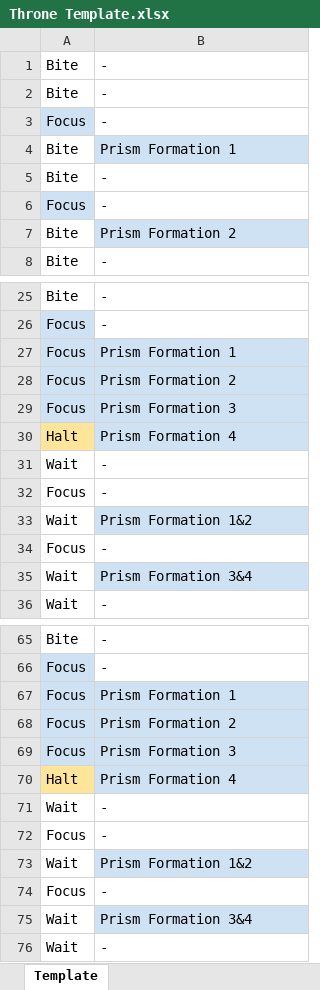
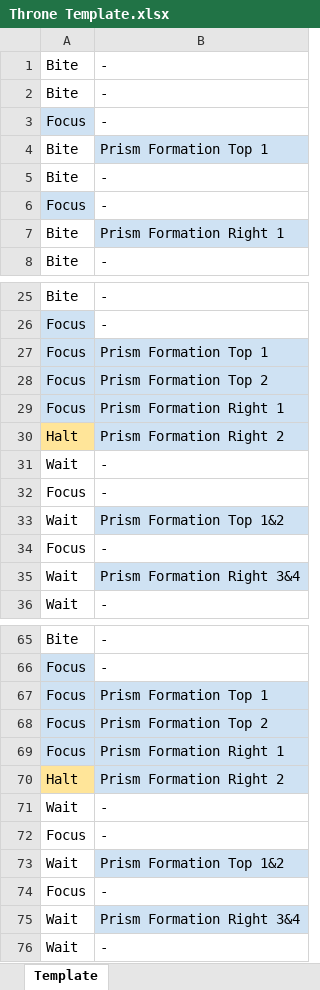
Before and after one commit to nsparisi/raidnight, an Excel workbook: assets/Throne Template.xlsx, sheet Template, drawn as a sheet; only a part is shown, gaps mark what is left out; values as stored, in another font and other column widths than the file's, no borders; charts and pictures not drawn; the diff covers the shown part only; the diff names each change by its address in the sheet, - before the commit and + after, or states it on an @@ line.

Commit message:
throne template prism wording

```diff
--- a/assets/Throne Template.xlsx (sheet Template)
+++ b/assets/Throne Template.xlsx (sheet Template)
-B4: Prism Formation 1
+B4: Prism Formation Top 1
-B7: Prism Formation 2
+B7: Prism Formation Right 1
-B27: Prism Formation 1
+B27: Prism Formation Top 1
-B28: Prism Formation 2
+B28: Prism Formation Top 2
-B29: Prism Formation 3
+B29: Prism Formation Right 1
-B30: Prism Formation 4
+B30: Prism Formation Right 2
-B33: Prism Formation 1&2
+B33: Prism Formation Top 1&2
-B35: Prism Formation 3&4
+B35: Prism Formation Right 3&4
-B67: Prism Formation 1
+B67: Prism Formation Top 1
-B68: Prism Formation 2
+B68: Prism Formation Top 2
-B69: Prism Formation 3
+B69: Prism Formation Right 1
-B70: Prism Formation 4
+B70: Prism Formation Right 2
-B73: Prism Formation 1&2
+B73: Prism Formation Top 1&2
-B75: Prism Formation 3&4
+B75: Prism Formation Right 3&4
```
Also changed, not shown: 60 edited cells elsewhere in this sheet.
